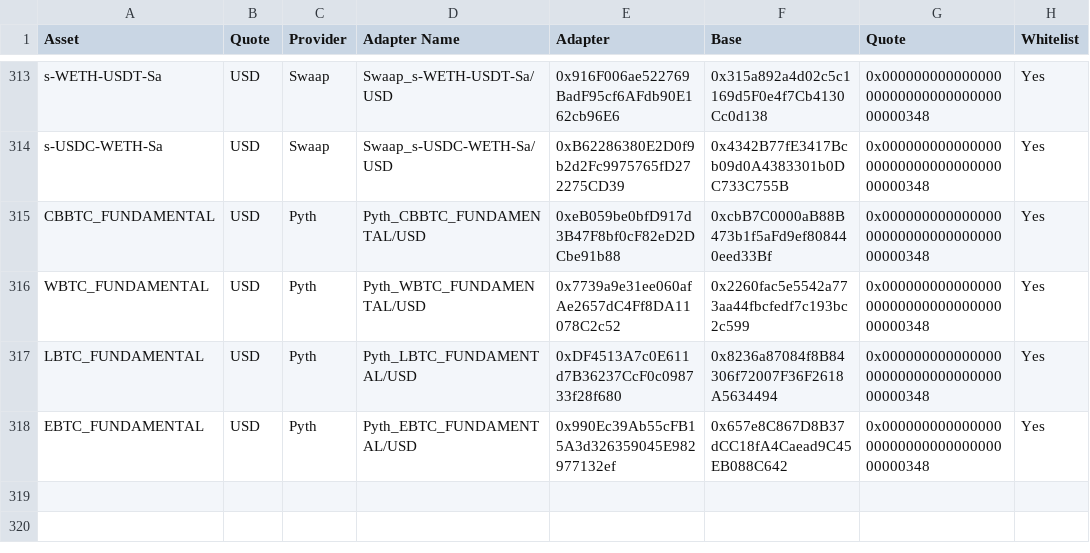
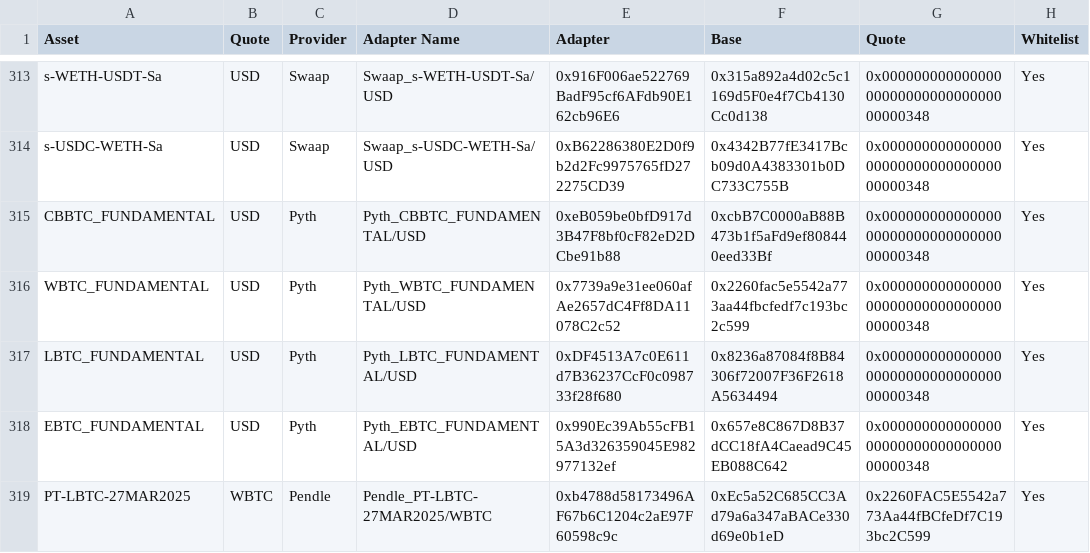
Before and after one commit to euler-xyz/euler-interfaces, a CSV file: addresses/1/OracleAdaptersAddresses.csv, drawn as a sheet; only a part is shown, gaps mark what is left out; the diff names each change by its address in the sheet, - before the commit and + after, or states it on an @@ line.

Commit message:
new pendle adapter

```diff
--- a/addresses/1/OracleAdaptersAddresses.csv
+++ b/addresses/1/OracleAdaptersAddresses.csv
+row 319: PT-LBTC-27MAR2025 | WBTC | Pendle | Pendle_PT-LBTC-27MAR2025/WBTC | 0xb4788d58173496AF67b6C1204c2aE97F60598c9c | 0xEc5a52C685CC3Ad79a6a347aBACe330d69e0b1eD | 0x2260FAC5E5542a773Aa44fBCfeDf7C193bc2C599 | Yes
```
